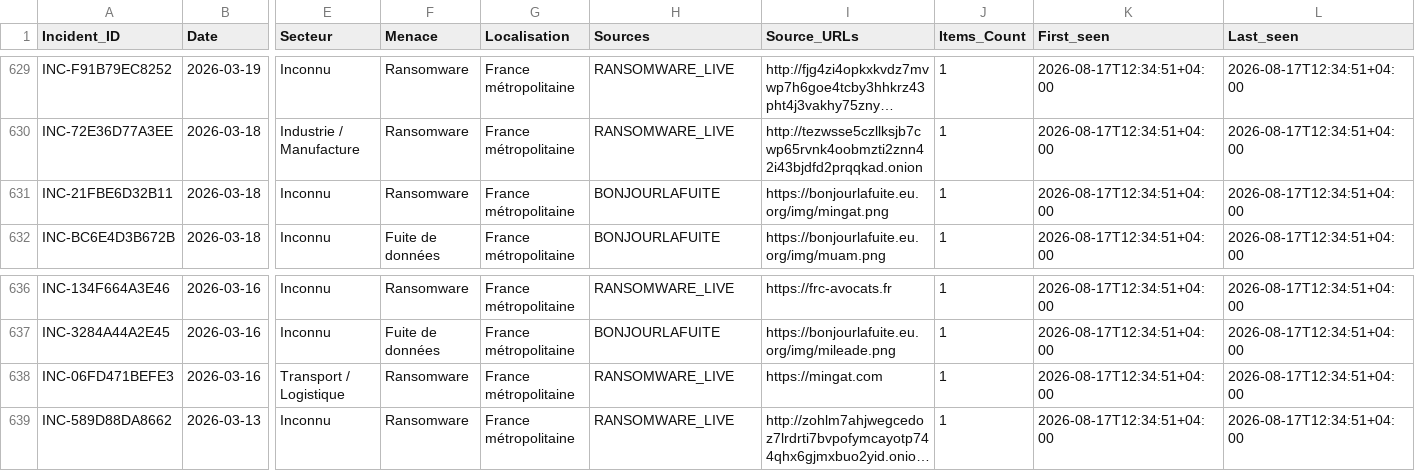
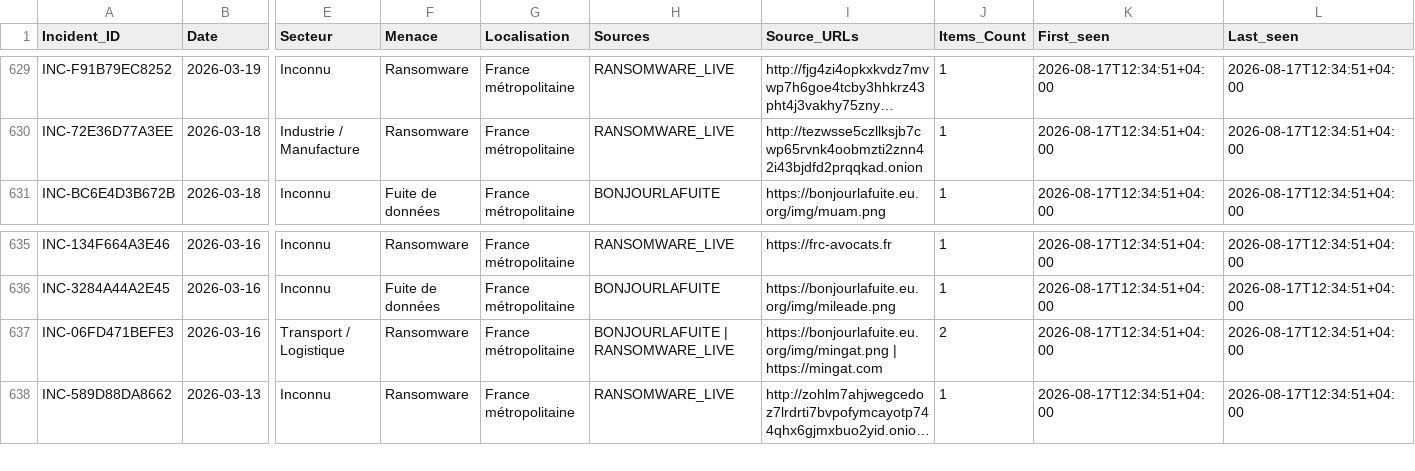
Before and after one commit to Ya7o/Cyberwatch, a CSV file: data/incidents.csv, drawn as a sheet; only a part is shown, gaps mark what is left out; long unchanged cells end in …; removed rows and columns are numbered as before the commit, all else as after; rows hold the shown columns only; the diff names each change by its address in the sheet, - before the commit and + after, or states it on an @@ line.

```diff
--- a/data/incidents.csv
+++ b/data/incidents.csv
-row 631: INC-21FBE6D32B11 | 2026-03-18 | Inconnu | Ransomware | France métropolitaine | BONJOURLAFUITE | https://bonjourlafuite.eu.org/img/mingat.png | 1 | 2026-08-17T12:34:51+04:00 | 2026-08-17T12:34:51+04:00
-H637 (Sources): RANSOMWARE_LIVE
+H637 (Sources): BONJOURLAFUITE | RANSOMWARE_LIVE
-I637 (Source_URLs): https://mingat.com
+I637 (Source_URLs): https://bonjourlafuite.eu.org/img/mingat.png | https://mingat.com
-J637 (Items_Count): 1
+J637 (Items_Count): 2
```
Also changed, not shown: data/incident_id_registry.csv, 2 other files.
